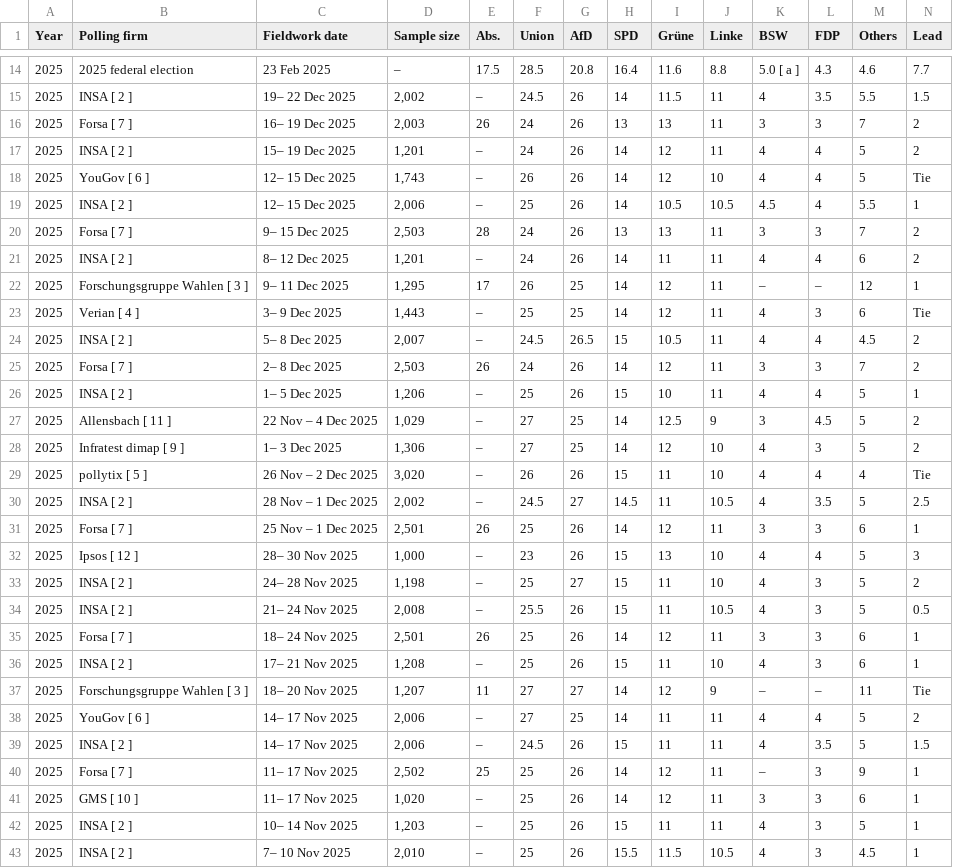
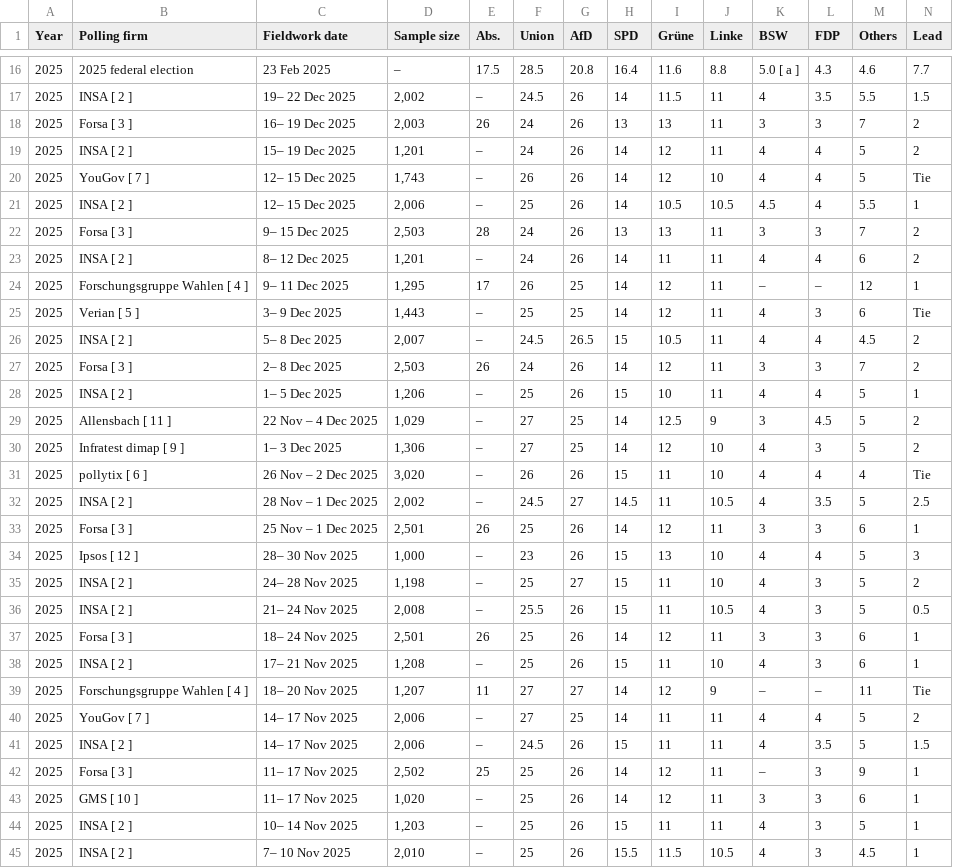
Before and after one commit to Andrevitali/PollsProject, a CSV file: Germany_national_polls_last5years_bs4.csv, drawn as a sheet; only a part is shown, gaps mark what is left out; the diff covers the shown part only.

```diff
--- a/Germany_national_polls_last5years_bs4.csv
+++ b/Germany_national_polls_last5years_bs4.csv
@@ -15,12 +17,12 @@ Year,Polling firm,Fieldwork date,Sample size,Abs.,Union,AfD,SPD,Grüne,Linke,BSW
 2025,INSA [ 2 ],19– 22 Dec 2025,"2,002",–,24.5,26,14,11.5,11,4,3.5,5.5,1.5
-2025,Forsa [ 7 ],16– 19 Dec 2025,"2,003",26,24,26,13,13,11,3,3,7,2
+2025,Forsa [ 3 ],16– 19 Dec 2025,"2,003",26,24,26,13,13,11,3,3,7,2
 2025,INSA [ 2 ],15– 19 Dec 2025,"1,201",–,24,26,14,12,11,4,4,5,2
-2025,YouGov [ 6 ],12– 15 Dec 2025,"1,743",–,26,26,14,12,10,4,4,5,Tie
+2025,YouGov [ 7 ],12– 15 Dec 2025,"1,743",–,26,26,14,12,10,4,4,5,Tie
 2025,INSA [ 2 ],12– 15 Dec 2025,"2,006",–,25,26,14,10.5,10.5,4.5,4,5.5,1
-2025,Forsa [ 7 ],9– 15 Dec 2025,"2,503",28,24,26,13,13,11,3,3,7,2
+2025,Forsa [ 3 ],9– 15 Dec 2025,"2,503",28,24,26,13,13,11,3,3,7,2
 2025,INSA [ 2 ],8– 12 Dec 2025,"1,201",–,24,26,14,11,11,4,4,6,2
-2025,Forschungsgruppe Wahlen [ 3 ],9– 11 Dec 2025,"1,295",17,26,25,14,12,11,–,–,12,1
-2025,Verian [ 4 ],3– 9 Dec 2025,"1,443",–,25,25,14,12,11,4,3,6,Tie
+2025,Forschungsgruppe Wahlen [ 4 ],9– 11 Dec 2025,"1,295",17,26,25,14,12,11,–,–,12,1
+2025,Verian [ 5 ],3– 9 Dec 2025,"1,443",–,25,25,14,12,11,4,3,6,Tie
 2025,INSA [ 2 ],5– 8 Dec 2025,"2,007",–,24.5,26.5,15,10.5,11,4,4,4.5,2
-2025,Forsa [ 7 ],2– 8 Dec 2025,"2,503",26,24,26,14,12,11,3,3,7,2
+2025,Forsa [ 3 ],2– 8 Dec 2025,"2,503",26,24,26,14,12,11,3,3,7,2
 2025,INSA [ 2 ],1– 5 Dec 2025,"1,206",–,25,26,15,10,11,4,4,5,1
@@ -28,5 +30,5 @@ Year,Polling firm,Fieldwork date,Sample size,Abs.,Union,AfD,SPD,Grüne,Linke,BSW
 2025,Infratest dimap [ 9 ],1– 3 Dec 2025,"1,306",–,27,25,14,12,10,4,3,5,2
-2025,pollytix [ 5 ],26 Nov – 2 Dec 2025,"3,020",–,26,26,15,11,10,4,4,4,Tie
+2025,pollytix [ 6 ],26 Nov – 2 Dec 2025,"3,020",–,26,26,15,11,10,4,4,4,Tie
 2025,INSA [ 2 ],28 Nov – 1 Dec 2025,"2,002",–,24.5,27,14.5,11,10.5,4,3.5,5,2.5
-2025,Forsa [ 7 ],25 Nov – 1 Dec 2025,"2,501",26,25,26,14,12,11,3,3,6,1
+2025,Forsa [ 3 ],25 Nov – 1 Dec 2025,"2,501",26,25,26,14,12,11,3,3,6,1
 2025,Ipsos [ 12 ],28– 30 Nov 2025,"1,000",–,23,26,15,13,10,4,4,5,3
@@ -34,8 +36,8 @@ Year,Polling firm,Fieldwork date,Sample size,Abs.,Union,AfD,SPD,Grüne,Linke,BSW
 2025,INSA [ 2 ],21– 24 Nov 2025,"2,008",–,25.5,26,15,11,10.5,4,3,5,0.5
-2025,Forsa [ 7 ],18– 24 Nov 2025,"2,501",26,25,26,14,12,11,3,3,6,1
+2025,Forsa [ 3 ],18– 24 Nov 2025,"2,501",26,25,26,14,12,11,3,3,6,1
 2025,INSA [ 2 ],17– 21 Nov 2025,"1,208",–,25,26,15,11,10,4,3,6,1
-2025,Forschungsgruppe Wahlen [ 3 ],18– 20 Nov 2025,"1,207",11,27,27,14,12,9,–,–,11,Tie
-2025,YouGov [ 6 ],14– 17 Nov 2025,"2,006",–,27,25,14,11,11,4,4,5,2
+2025,Forschungsgruppe Wahlen [ 4 ],18– 20 Nov 2025,"1,207",11,27,27,14,12,9,–,–,11,Tie
+2025,YouGov [ 7 ],14– 17 Nov 2025,"2,006",–,27,25,14,11,11,4,4,5,2
 2025,INSA [ 2 ],14– 17 Nov 2025,"2,006",–,24.5,26,15,11,11,4,3.5,5,1.5
-2025,Forsa [ 7 ],11– 17 Nov 2025,"2,502",25,25,26,14,12,11,–,3,9,1
+2025,Forsa [ 3 ],11– 17 Nov 2025,"2,502",25,25,26,14,12,11,–,3,9,1
 2025,GMS [ 10 ],11– 17 Nov 2025,"1,020",–,25,26,14,12,11,3,3,6,1
```
Also changed, not shown: 2 added rows and 77 edited cells elsewhere in this file, Germany_polls_clean.csv, Italy_national_polls_last5years_bs4.csv, 4 other files.
